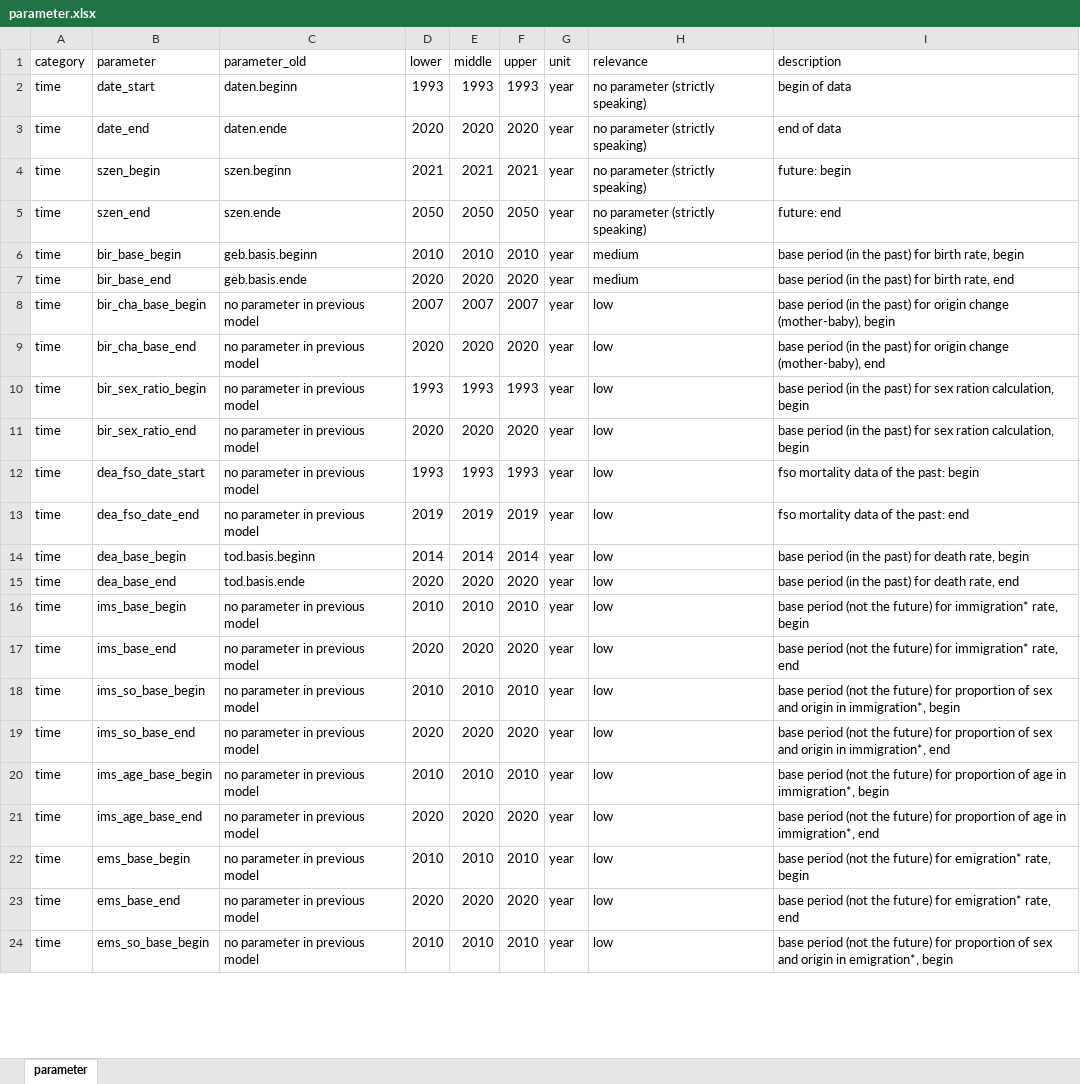
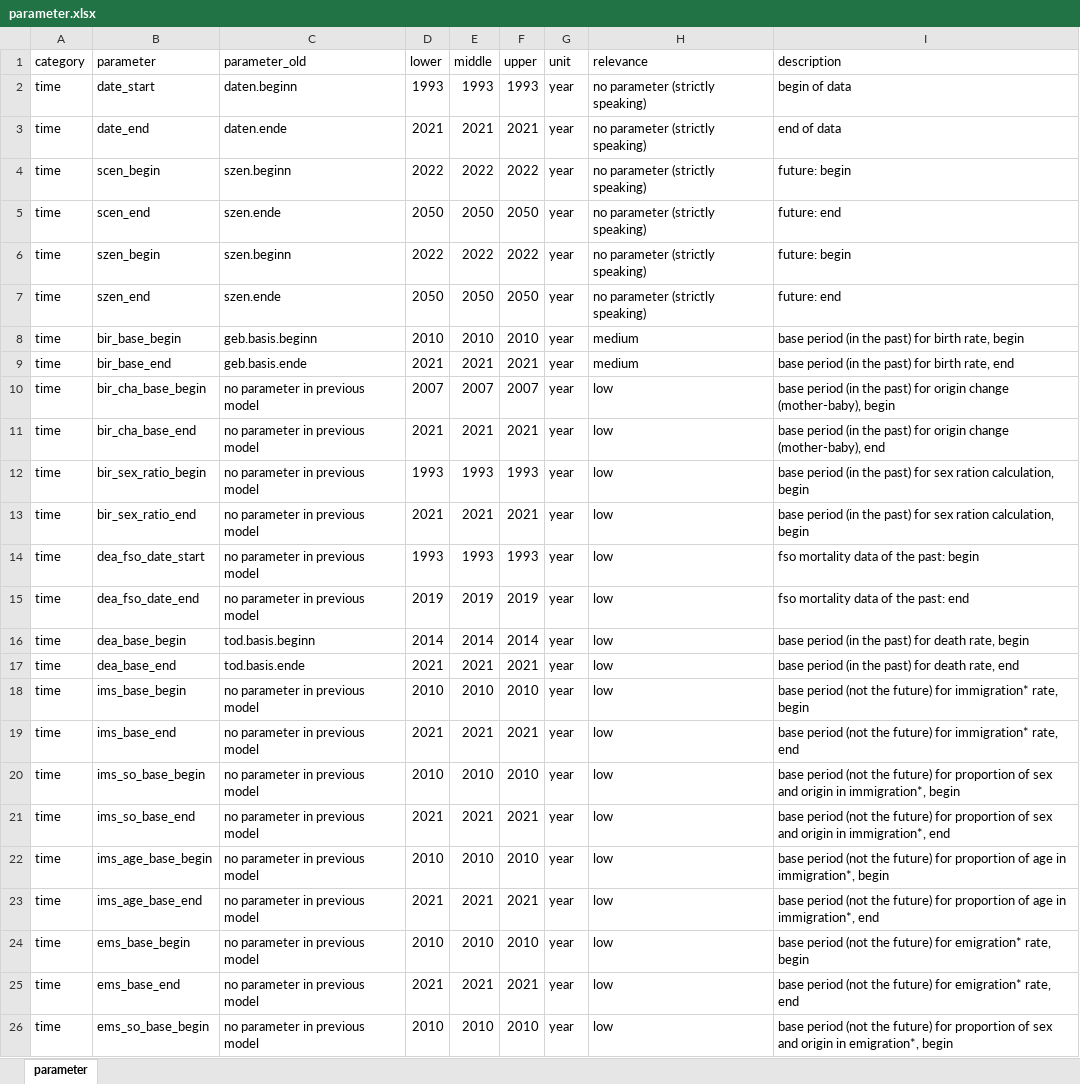
Before and after one commit to StatistikStadtZuerich/BevSzen, an Excel workbook: 2020phase2/2_Data/3_Parameter/parameter.xlsx, sheet parameter, drawn as a sheet; only a part is shown; values as stored, in another font and other column widths than the file's, no cell formats; addresses are those after the commit; the diff covers the shown part only; the diff names each change by its address in the sheet, - before the commit and + after, or states it on an @@ line.

Commit message:
new dates (e.g. prediction as of 2022)

```diff
--- a/2020phase2/2_Data/3_Parameter/parameter.xlsx (sheet parameter)
+++ b/2020phase2/2_Data/3_Parameter/parameter.xlsx (sheet parameter)
-D3 (lower): 2020
+D3 (lower): 2021
-E3 (middle): 2020
+E3 (middle): 2021
-F3 (upper): 2020
+F3 (upper): 2021
+row 4: time | scen_begin | szen.beginn | 2022 | 2022 | 2022 | year | no parameter (strictly speaking) | future: begin
+row 5: time | scen_end | szen.ende | 2050 | 2050 | 2050 | year | no parameter (strictly speaking) | future: end
-D6 (lower): 2021
+D6 (lower): 2022
-E6 (middle): 2021
+E6 (middle): 2022
-F6 (upper): 2021
+F6 (upper): 2022
-D9 (lower): 2020
+D9 (lower): 2021
-E9 (middle): 2020
+E9 (middle): 2021
-F9 (upper): 2020
+F9 (upper): 2021
-D11 (lower): 2020
+D11 (lower): 2021
-E11 (middle): 2020
+E11 (middle): 2021
-F11 (upper): 2020
+F11 (upper): 2021
-D13 (lower): 2020
+D13 (lower): 2021
-E13 (middle): 2020
+E13 (middle): 2021
-F13 (upper): 2020
+F13 (upper): 2021
-D17 (lower): 2020
+D17 (lower): 2021
-E17 (middle): 2020
+E17 (middle): 2021
-F17 (upper): 2020
+F17 (upper): 2021
-D19 (lower): 2020
+D19 (lower): 2021
-E19 (middle): 2020
+E19 (middle): 2021
-F19 (upper): 2020
+F19 (upper): 2021
-D21 (lower): 2020
+D21 (lower): 2021
-E21 (middle): 2020
+E21 (middle): 2021
-F21 (upper): 2020
+F21 (upper): 2021
-D23 (lower): 2020
+D23 (lower): 2021
-E23 (middle): 2020
+E23 (middle): 2021
-F23 (upper): 2020
+F23 (upper): 2021
-D25 (lower): 2020
+D25 (lower): 2021
-E25 (middle): 2020
+E25 (middle): 2021
-F25 (upper): 2020
+F25 (upper): 2021
```
Also changed, not shown: 24 edited cells elsewhere in this sheet, cell formats.
